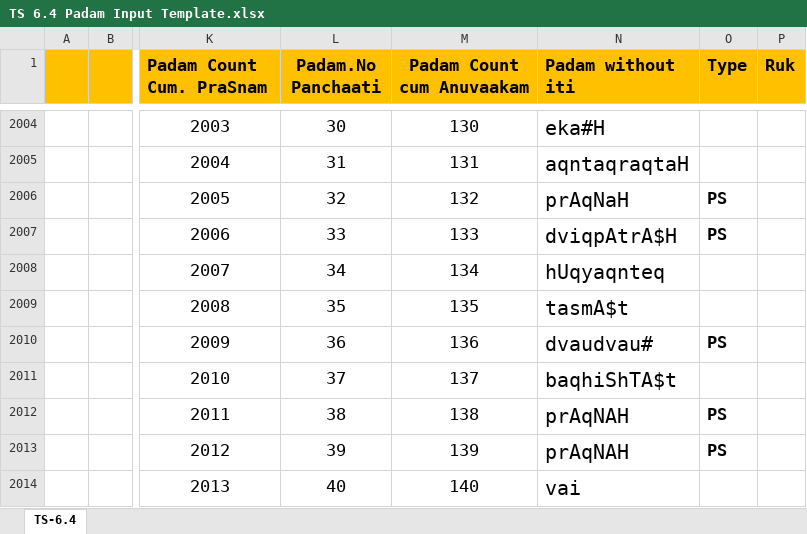
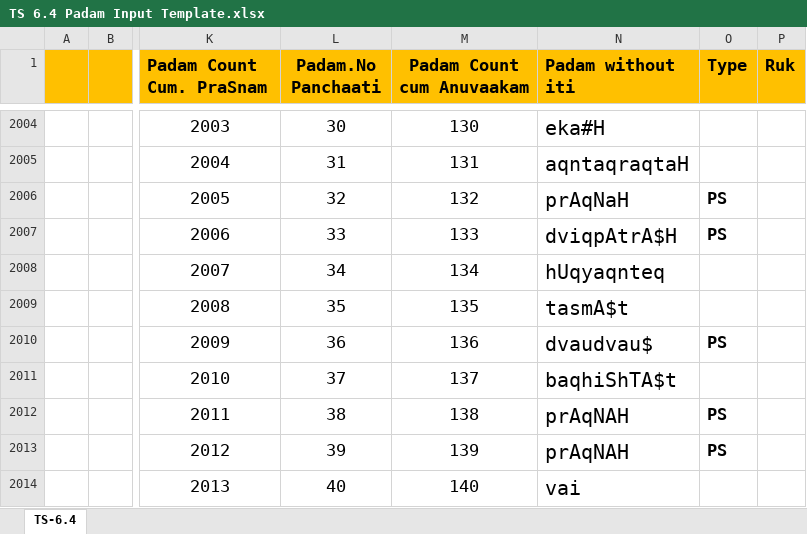
Before and after one commit to KYVeda/texts, an Excel workbook: TS Jatai Working/Padam Input Templates/TS 6.4 Padam Input Template.xlsx, sheet TS-6.4, drawn as a sheet; only a part is shown, gaps mark what is left out; values as stored, in another font and other column widths than the file's, no borders; the diff names each change by its address in the sheet, - before the commit and + after, or states it on an @@ line.

```diff
--- a/TS Jatai Working/Padam Input Templates/TS 6.4 Padam Input Template.xlsx (sheet TS-6.4)
+++ b/TS Jatai Working/Padam Input Templates/TS 6.4 Padam Input Template.xlsx (sheet TS-6.4)
-N2010 (Padam without iti): dvaudvau#
+N2010 (Padam without iti): dvaudvau$
```
Also changed, not shown: 5 other files.
